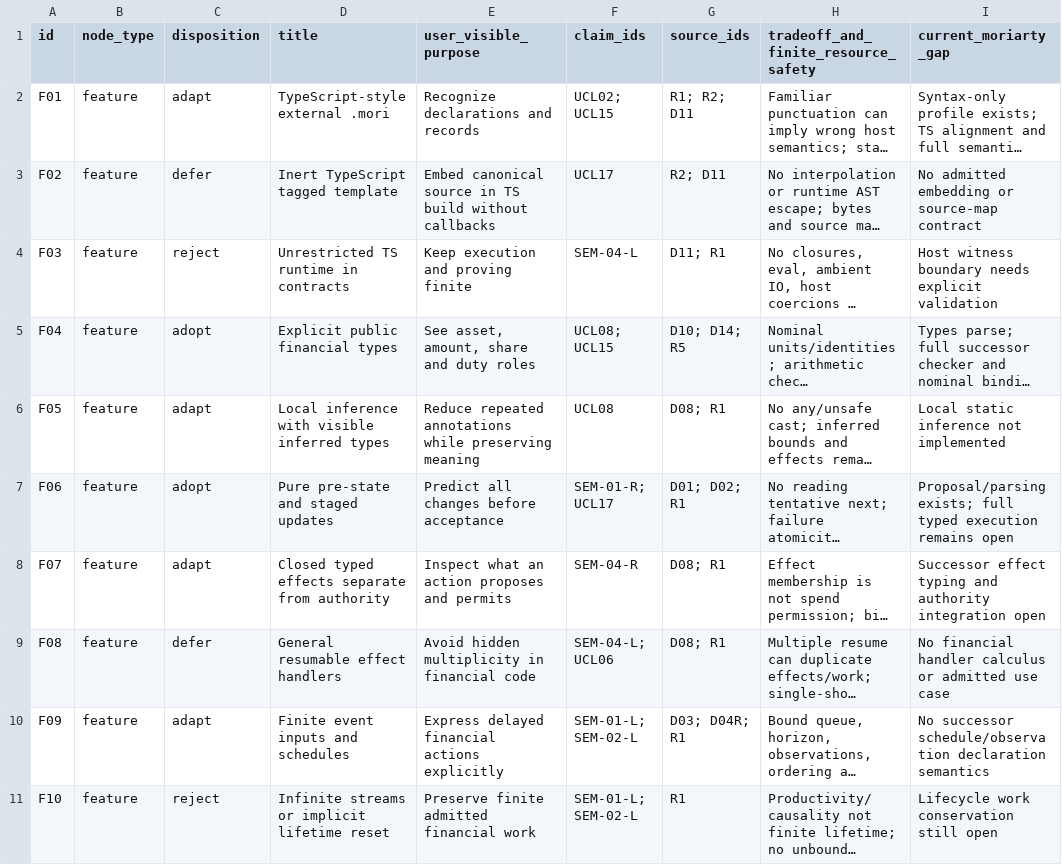
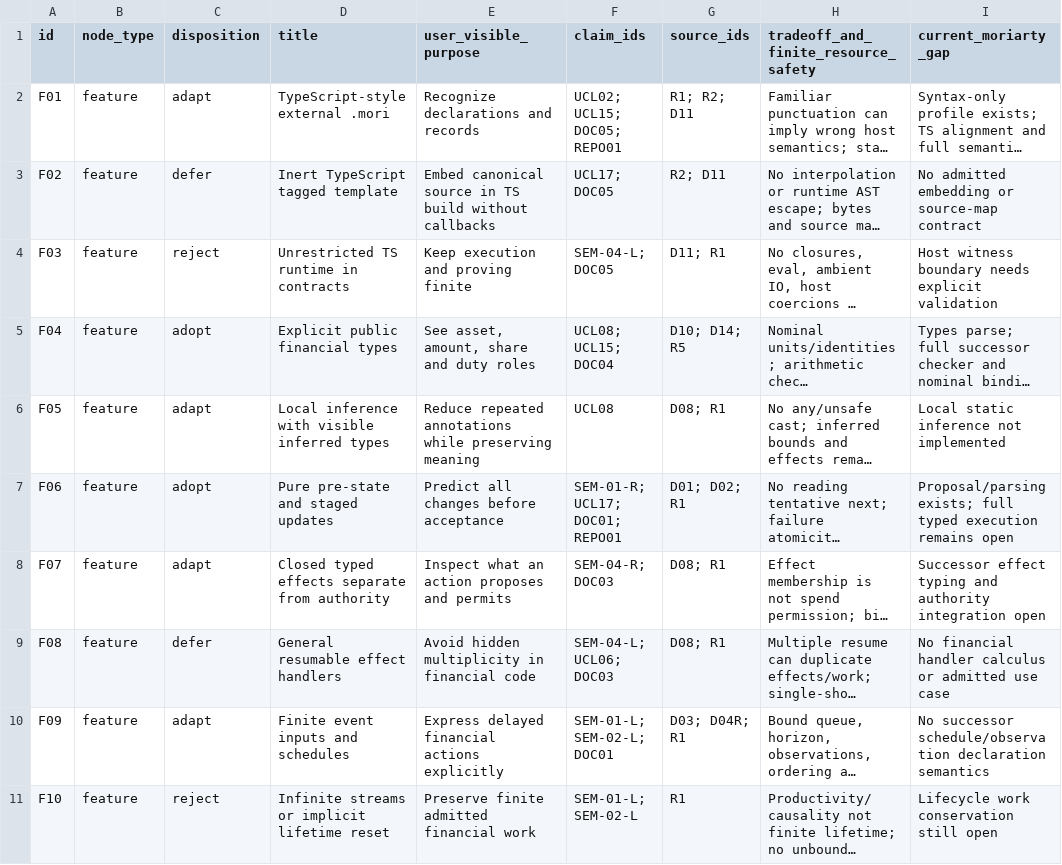
Before and after one commit to CharlesHoskinson/Moriarty, a CSV file: deliverables/language-design-2026-09-09/feature-matrix.csv, drawn as a sheet; only a part is shown; long unchanged cells end in …; the diff covers the shown part only; the diff names each change by its address in the sheet, - before the commit and + after, or states it on an @@ line.

```diff
--- a/deliverables/language-design-2026-09-09/feature-matrix.csv
+++ b/deliverables/language-design-2026-09-09/feature-matrix.csv
-F2 (claim_ids): UCL02; UCL15
+F2 (claim_ids): UCL02; UCL15; DOC05; REPO01
-F3 (claim_ids): UCL17
+F3 (claim_ids): UCL17; DOC05
-F4 (claim_ids): SEM-04-L
+F4 (claim_ids): SEM-04-L; DOC05
-F5 (claim_ids): UCL08; UCL15
+F5 (claim_ids): UCL08; UCL15; DOC04
-F7 (claim_ids): SEM-01-R; UCL17
+F7 (claim_ids): SEM-01-R; UCL17; DOC01; REPO01
-F8 (claim_ids): SEM-04-R
+F8 (claim_ids): SEM-04-R; DOC03
-F9 (claim_ids): SEM-04-L; UCL06
+F9 (claim_ids): SEM-04-L; UCL06; DOC03
-F10 (claim_ids): SEM-01-L; SEM-02-L
+F10 (claim_ids): SEM-01-L; SEM-02-L; DOC01
```
Also changed, not shown: 8 edited cells elsewhere in this file, 5 other files.
